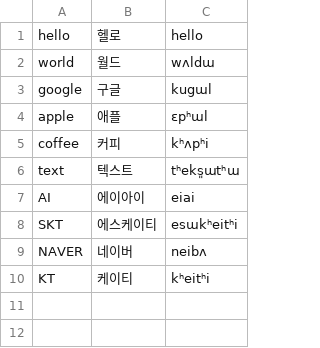
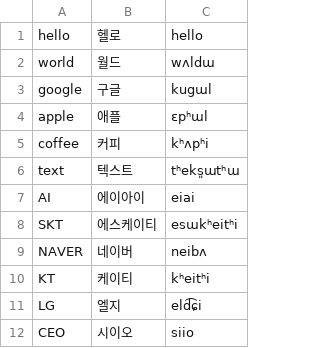
Before and after one commit to hwiorn/Unbounded-Korean, a TSV file: data/corpus/hsl_eng_ipa_raw.tsv, drawn as a sheet.

Commit message:
data: regenerate full corpus with LG/CEO/BBC/USA/schwa fixes

```diff
--- a/data/corpus/hsl_eng_ipa_raw.tsv
+++ b/data/corpus/hsl_eng_ipa_raw.tsv
@@ -10 +10,3 @@ NAVER	네이버	neibʌ
 KT	케이티	kʰeitʰi
+LG	엘지	eld͡ɕi
+CEO	시이오	siio
```
Also changed, not shown: 5 other files.
